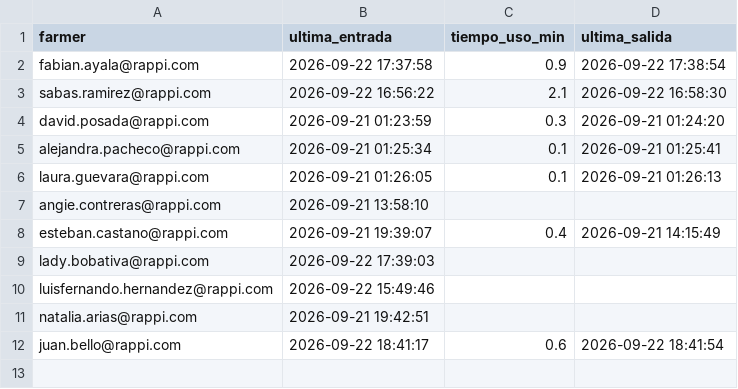
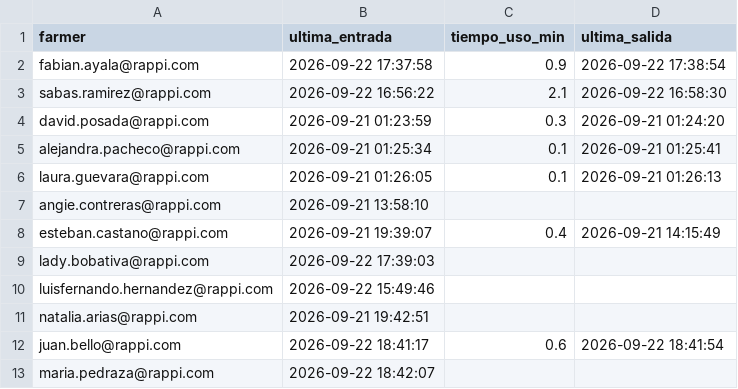
Before and after one commit to sabaschatia-netizen/wingman, a CSV file: data/login_log.csv, drawn as a sheet; the diff names each change by its address in the sheet, - before the commit and + after, or states it on an @@ line.

Commit message:
login: maria.pedraza@rappi.com @ 2026-09-22 18:42:07

```diff
--- a/data/login_log.csv
+++ b/data/login_log.csv
+row 13: maria.pedraza@rappi.com | 2026-09-22 18:42:07
```
